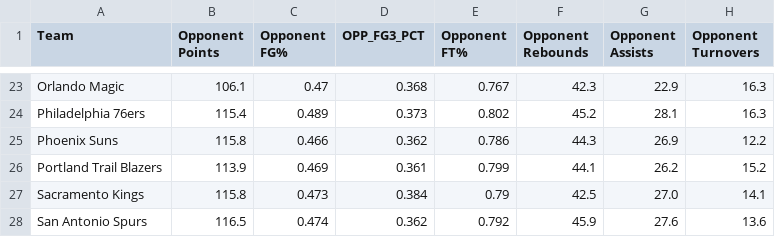
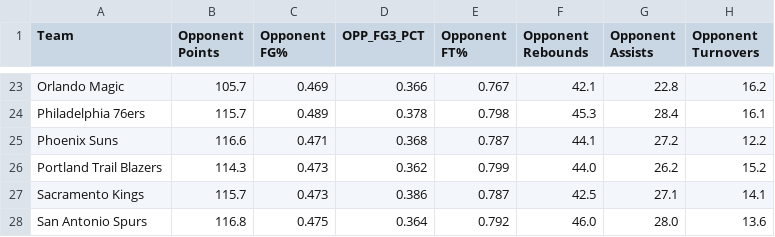
Before and after one commit to Thanujann20/NBAPlayoffSimulator, a CSV file: Data/opp_stats.csv, drawn as a sheet; only a part is shown, gaps mark what is left out; the diff covers the shown part only; the diff names each change by its address in the sheet, - before the commit and + after, or states it on an @@ line.

```diff
--- a/Data/opp_stats.csv
+++ b/Data/opp_stats.csv
-B23 (Opponent Points): 106.1
+B23 (Opponent Points): 105.7
-C23 (Opponent FG%): 0.47
+C23 (Opponent FG%): 0.469
-D23 (OPP_FG3_PCT): 0.368
+D23 (OPP_FG3_PCT): 0.366
-F23 (Opponent Rebounds): 42.3
+F23 (Opponent Rebounds): 42.1
-G23 (Opponent Assists): 22.9
+G23 (Opponent Assists): 22.8
-H23 (Opponent Turnovers): 16.3
+H23 (Opponent Turnovers): 16.2
-B24 (Opponent Points): 115.4
+B24 (Opponent Points): 115.7
-D24 (OPP_FG3_PCT): 0.373
+D24 (OPP_FG3_PCT): 0.378
-E24 (Opponent FT%): 0.802
+E24 (Opponent FT%): 0.798
-F24 (Opponent Rebounds): 45.2
+F24 (Opponent Rebounds): 45.3
-G24 (Opponent Assists): 28.1
+G24 (Opponent Assists): 28.4
-H24 (Opponent Turnovers): 16.3
+H24 (Opponent Turnovers): 16.1
-B25 (Opponent Points): 115.8
+B25 (Opponent Points): 116.6
-C25 (Opponent FG%): 0.466
+C25 (Opponent FG%): 0.471
-D25 (OPP_FG3_PCT): 0.362
+D25 (OPP_FG3_PCT): 0.368
-E25 (Opponent FT%): 0.786
+E25 (Opponent FT%): 0.787
-F25 (Opponent Rebounds): 44.3
+F25 (Opponent Rebounds): 44.1
-G25 (Opponent Assists): 26.9
+G25 (Opponent Assists): 27.2
-B26 (Opponent Points): 113.9
+B26 (Opponent Points): 114.3
-C26 (Opponent FG%): 0.469
+C26 (Opponent FG%): 0.473
-D26 (OPP_FG3_PCT): 0.361
+D26 (OPP_FG3_PCT): 0.362
-F26 (Opponent Rebounds): 44.1
+F26 (Opponent Rebounds): 44.0
-B27 (Opponent Points): 115.8
+B27 (Opponent Points): 115.7
-D27 (OPP_FG3_PCT): 0.384
+D27 (OPP_FG3_PCT): 0.386
-E27 (Opponent FT%): 0.79
+E27 (Opponent FT%): 0.787
-G27 (Opponent Assists): 27.0
+G27 (Opponent Assists): 27.1
-B28 (Opponent Points): 116.5
+B28 (Opponent Points): 116.8
-C28 (Opponent FG%): 0.474
+C28 (Opponent FG%): 0.475
-D28 (OPP_FG3_PCT): 0.362
+D28 (OPP_FG3_PCT): 0.364
-F28 (Opponent Rebounds): 45.9
+F28 (Opponent Rebounds): 46.0
-G28 (Opponent Assists): 27.6
+G28 (Opponent Assists): 28.0
```
Also changed, not shown: 143 edited cells elsewhere in this file, Data/sos_e.csv, Data/sos_w.csv, 11 other files.
